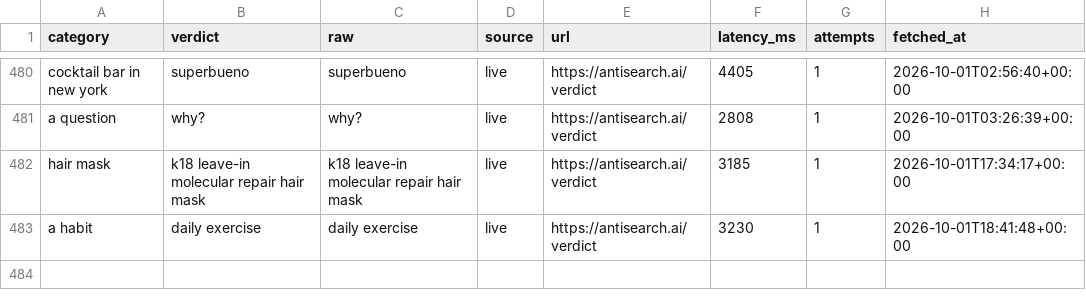
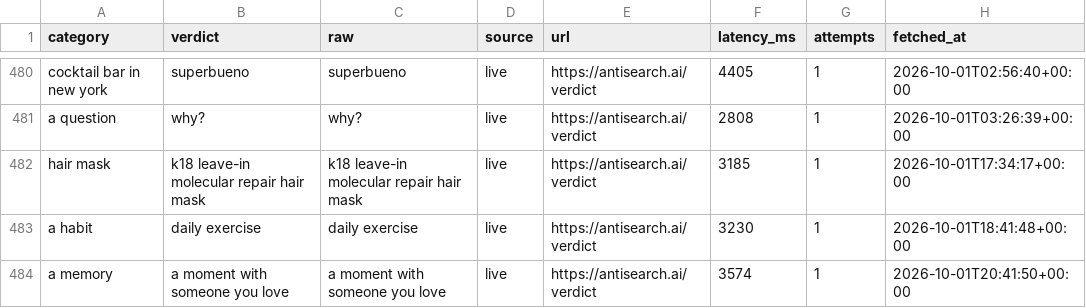
Before and after one commit to everfields/antisearch-automation, a CSV file: verdicts.csv, drawn as a sheet; only a part is shown, gaps mark what is left out; the diff names each change by its address in the sheet, - before the commit and + after, or states it on an @@ line.

```diff
--- a/verdicts.csv
+++ b/verdicts.csv
+row 484: a memory | a moment with someone you love | a moment with someone you love | live | https://antisearch.ai/verdict | 3574 | 1 | 2026-10-01T20:41:50+00:00
```
Also changed, not shown: posts.csv, 1 other file.
